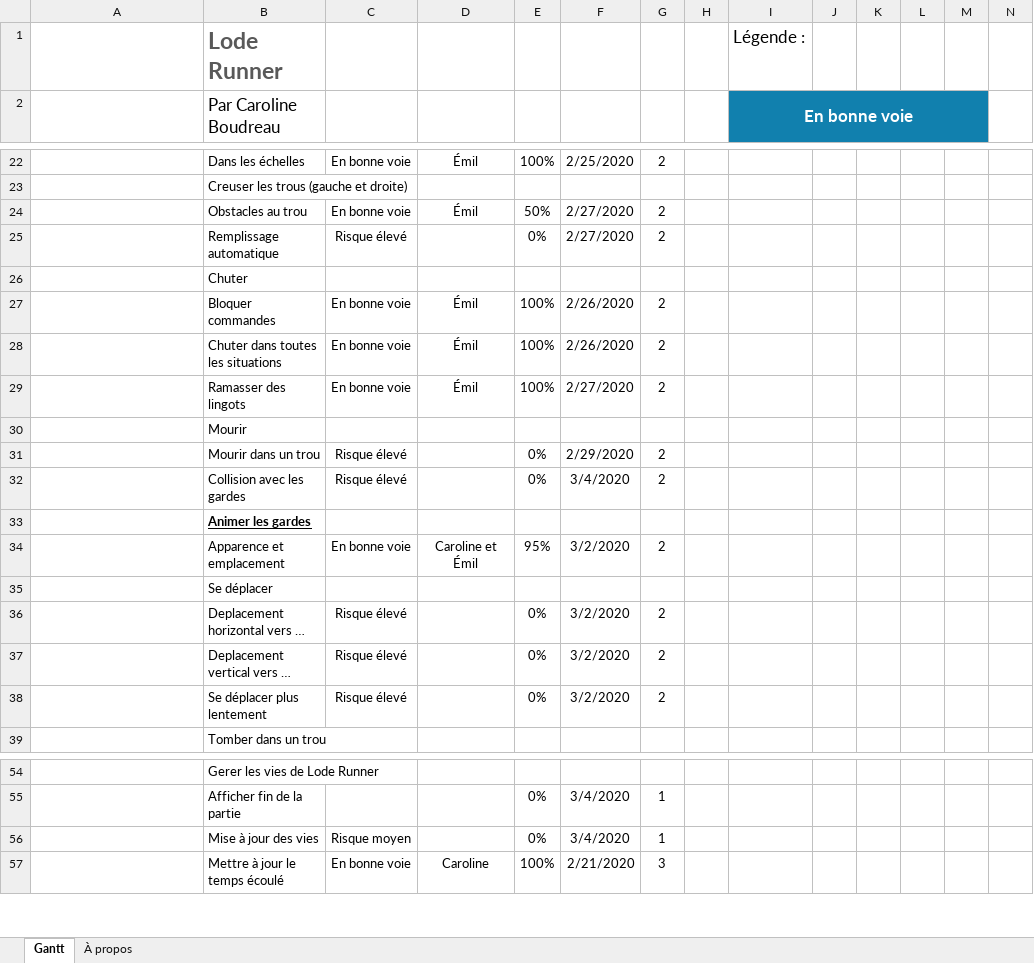
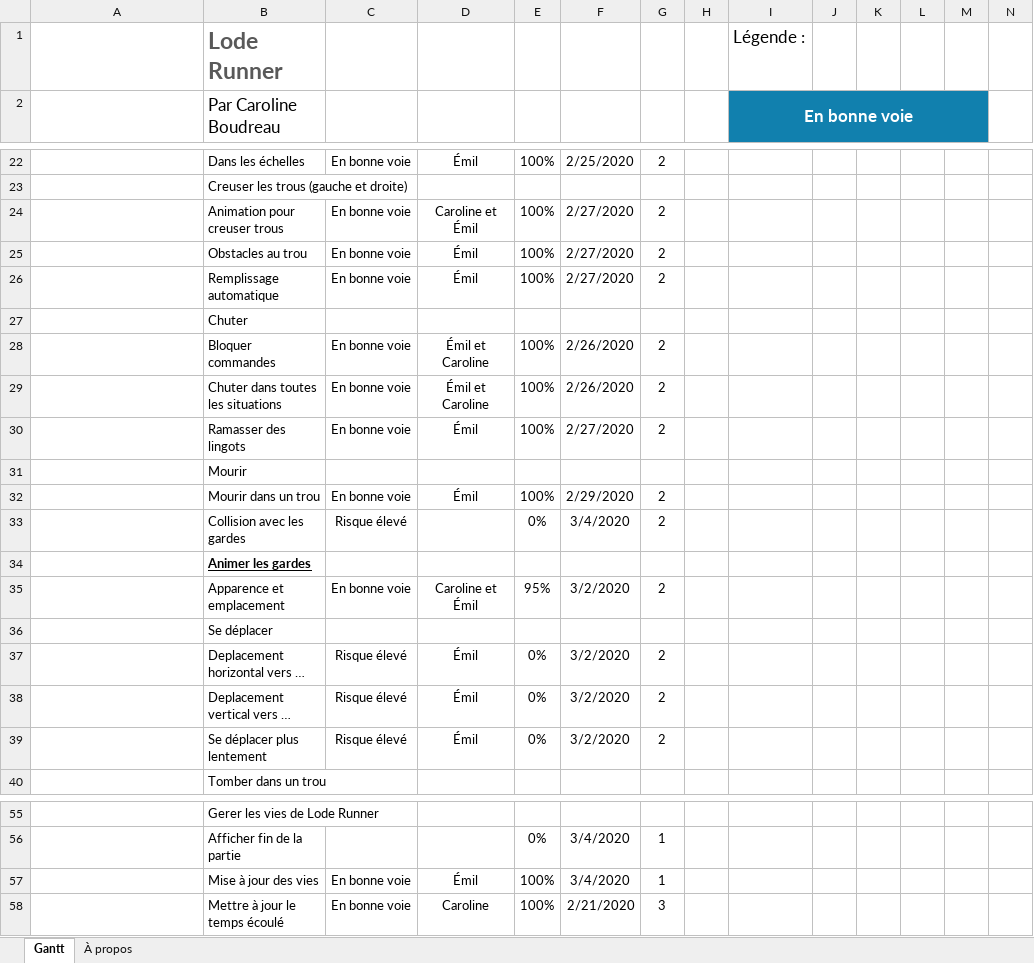
Before and after one commit to EdLaSauce/Lode_Runner, an Excel workbook: Diagramme_de_Gantt.xlsx, sheet Gantt, drawn as a sheet; only a part is shown, gaps mark what is left out; long unchanged cells end in …; values as stored, in another font and other column widths than the file's, no borders; conditional formats and table styles not drawn; addresses are those after the commit; rows hold the shown columns only; the diff names each change by its address in the sheet, - before the commit and + after, or states it on an @@ line.

```diff
--- a/Diagramme_de_Gantt.xlsx (sheet Gantt)
+++ b/Diagramme_de_Gantt.xlsx (sheet Gantt)
+row 24:  | Animation pour creuser trous | En bonne voie | Caroline et Émil | 100% | 2/27/2020 | 2
-E25: 50%
+E25: 100%
-C26: Risque élevé
+C26: En bonne voie
-D26: (empty)
+D26: Émil
-E26: 0%
+E26: 100%
-D28:D29: Émil
+D28:D29: Émil et Caroline
-C32: Risque élevé
+C32: En bonne voie
-D32: (empty)
+D32: Émil
-E32: 0%
+E32: 100%
-D37:D39: (empty)
+D37:D39: Émil
-C57: Risque moyen
+C57: En bonne voie
-D57: (empty)
+D57: Émil
-E57: 0%
+E57: 100%
```
Also changed, not shown: formulas that keep their value, 4 other files.
